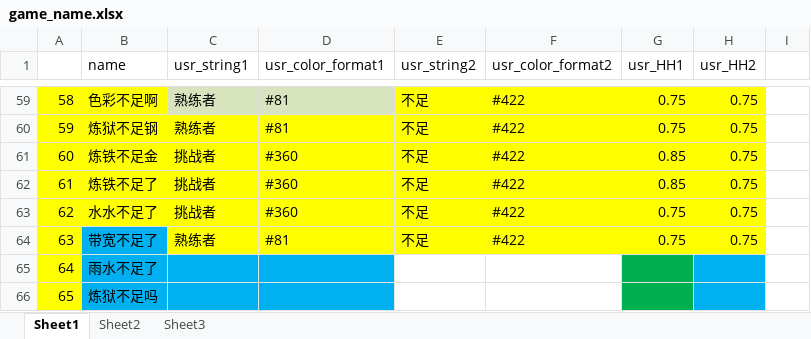
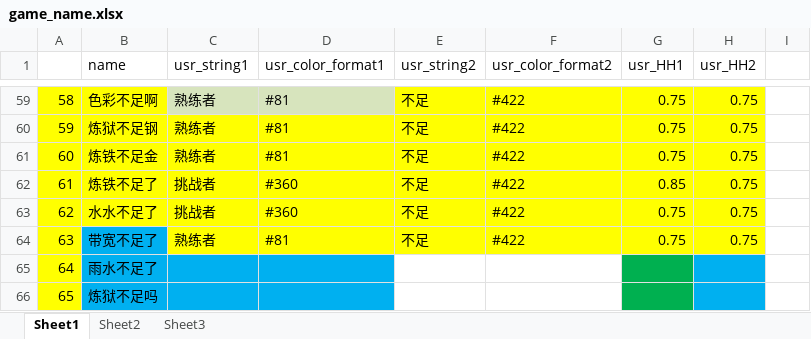
Before and after one commit to Lightman-yang/webdriver_new, an Excel workbook: lw/game_name.xlsx, sheet Sheet1, drawn as a sheet; only a part is shown, gaps mark what is left out; values as stored, in another font and other column widths than the file's, no borders; the diff names each change by its address in the sheet, - before the commit and + after, or states it on an @@ line.

Commit message:
111111

```diff
--- a/lw/game_name.xlsx (sheet Sheet1)
+++ b/lw/game_name.xlsx (sheet Sheet1)
-C61 (usr_string1): 挑战者
+C61 (usr_string1): 熟练者
-D61 (usr_color_format1): #360
+D61 (usr_color_format1): #81
-G61 (usr_HH1): 0.85
+G61 (usr_HH1): 0.75
```
